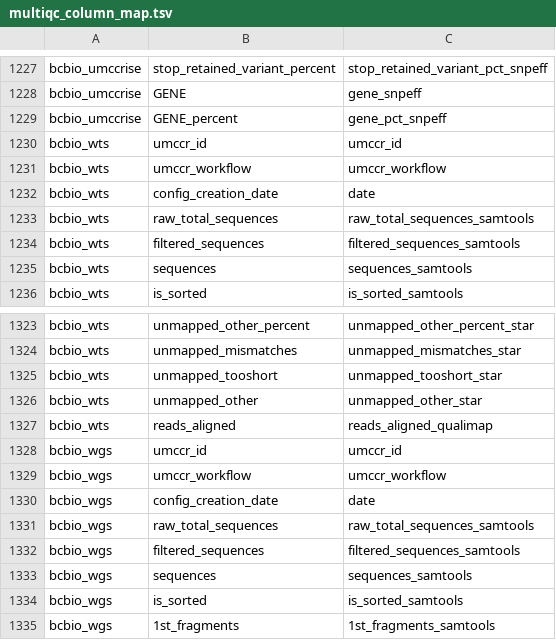
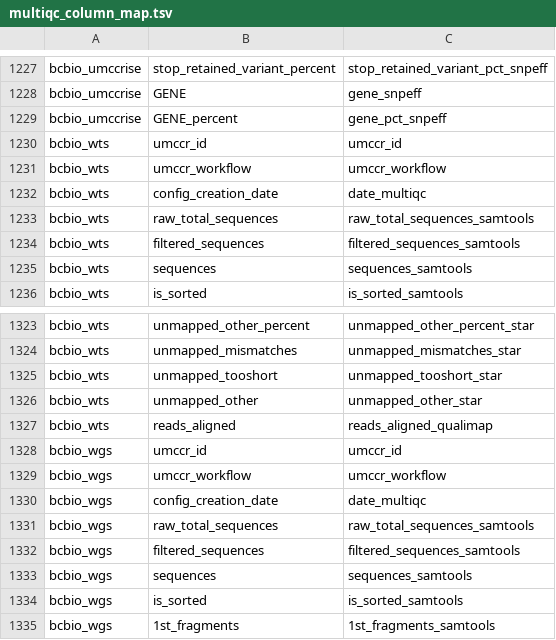
Before and after one commit to umccr/dracarys, a TSV file: inst/extdata/multiqc_column_map.tsv, drawn as a sheet; only a part is shown, gaps mark what is left out; the diff covers the shown part only.

Commit message:
multiqc: rename date to date_multiqc

```diff
--- a/inst/extdata/multiqc_column_map.tsv
+++ b/inst/extdata/multiqc_column_map.tsv
@@ -1231,3 +1231,3 @@ bcbio_wts	umccr_id	umccr_id
 bcbio_wts	umccr_workflow	umccr_workflow
-bcbio_wts	config_creation_date	date
+bcbio_wts	config_creation_date	date_multiqc
 bcbio_wts	raw_total_sequences	raw_total_sequences_samtools
@@ -1329,3 +1329,3 @@ bcbio_wgs	umccr_id	umccr_id
 bcbio_wgs	umccr_workflow	umccr_workflow
-bcbio_wgs	config_creation_date	date
+bcbio_wgs	config_creation_date	date_multiqc
 bcbio_wgs	raw_total_sequences	raw_total_sequences_samtools
```
Also changed, not shown: 5 edited cells elsewhere in this file.
